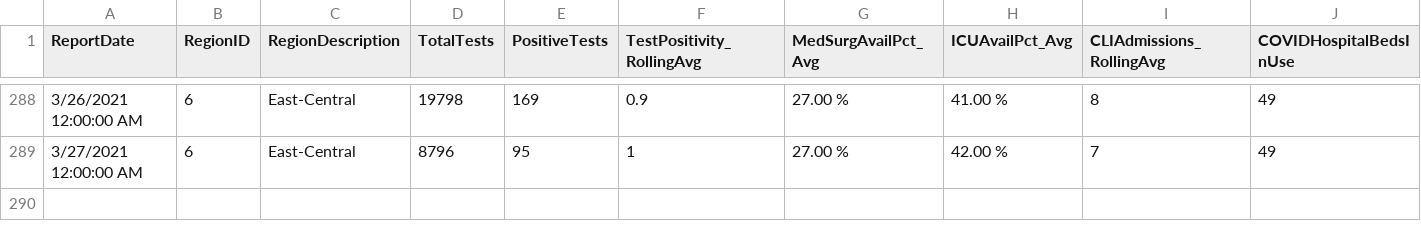
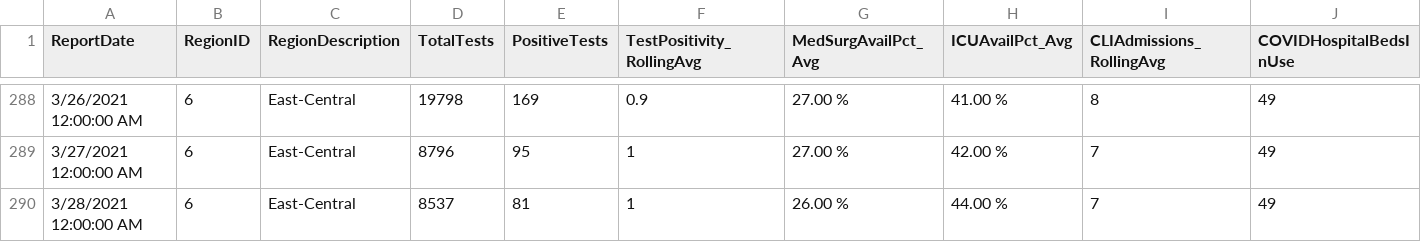
Before and after one commit to bzigterman/CUcovid, a CSV file: idph/region6.csv, drawn as a sheet; only a part is shown, gaps mark what is left out; rows hold the shown columns only; the diff names each change by its address in the sheet, - before the commit and + after, or states it on an @@ line.

```diff
--- a/idph/region6.csv
+++ b/idph/region6.csv
+row 290: 3/28/2021 12:00:00 AM | 6 | East-Central | 8537 | 81 | 1 | 26.00 % | 44.00 % | 7 | 49
```
Also changed, not shown: idph/region6noUI.csv, idph/vax_champaign.csv, 12 other files.
